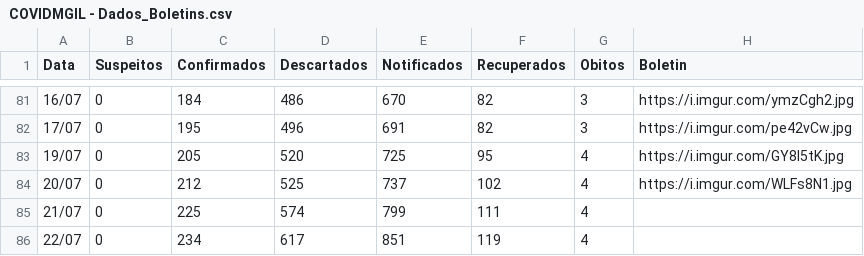
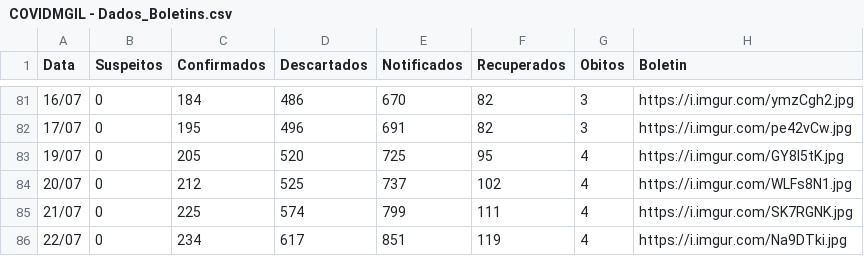
Before and after one commit to webalysson/covidmgil, a CSV file: dados/COVIDMGIL - Dados_Boletins.csv, drawn as a sheet; only a part is shown, gaps mark what is left out.

Commit message:
Dados atualizados 23/07

```diff
--- a/dados/COVIDMGIL - Dados_Boletins.csv
+++ b/dados/COVIDMGIL - Dados_Boletins.csv
@@ -84,3 +84,3 @@ Data,Suspeitos,Confirmados,Descartados,Notificados,Recuperados,Obitos,Boletin
 20/07,0,212,525,737,102,4,https://i.imgur.com/WLFs8N1.jpg
-21/07,0,225,574,799,111,4,
-22/07,0,234,617,851,119,4,
+21/07,0,225,574,799,111,4,https://i.imgur.com/SK7RGNK.jpg
+22/07,0,234,617,851,119,4,https://i.imgur.com/Na9DTki.jpg
```
